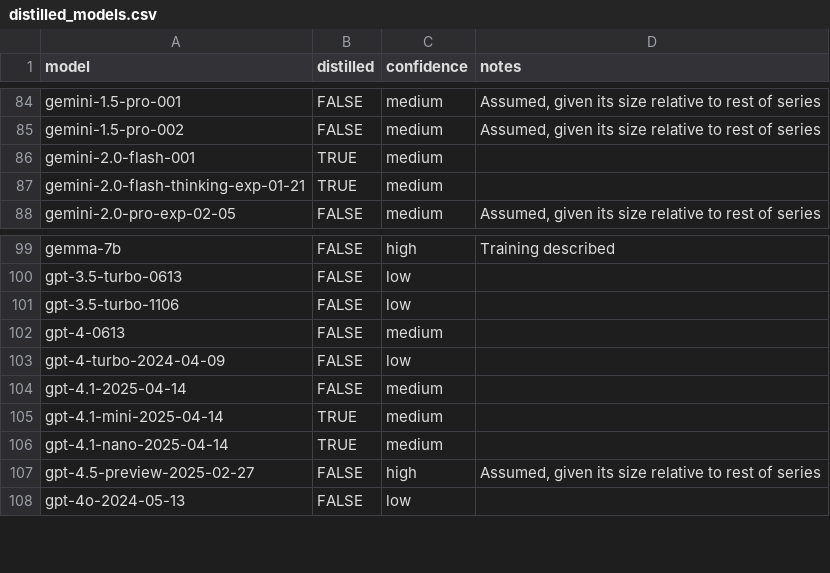
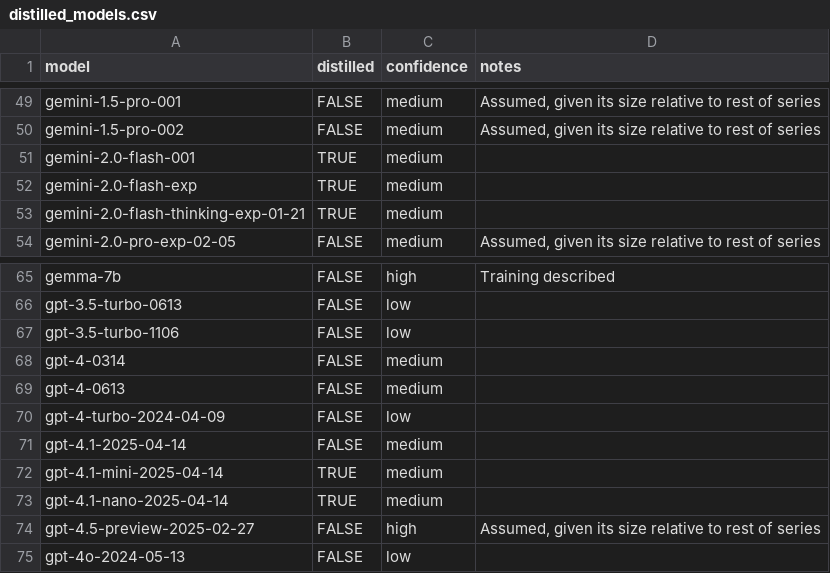
Before and after one commit to epoch-research/benchmark-stitching, a CSV file: data/distilled_models.csv, drawn as a sheet; only a part is shown, gaps mark what is left out; the diff covers the shown part only; the diff names each change by its address in the sheet, - before the commit and + after, or states it on an @@ line.

```diff
--- a/data/distilled_models.csv
+++ b/data/distilled_models.csv
+row 52: gemini-2.0-flash-exp | TRUE | medium
+row 68: gpt-4-0314 | FALSE | medium
```
Also changed, not shown: 25 added rows, 3 removed rows, 49 moved rows and 5 edited cells elsewhere in this file, 4 other files.
